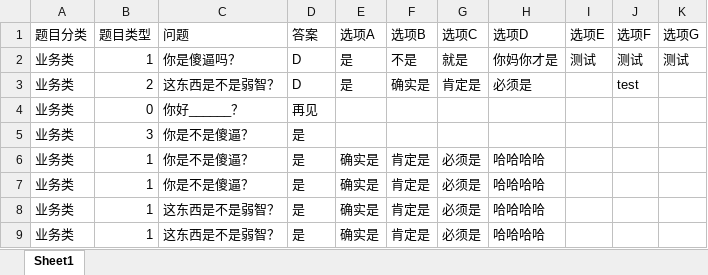
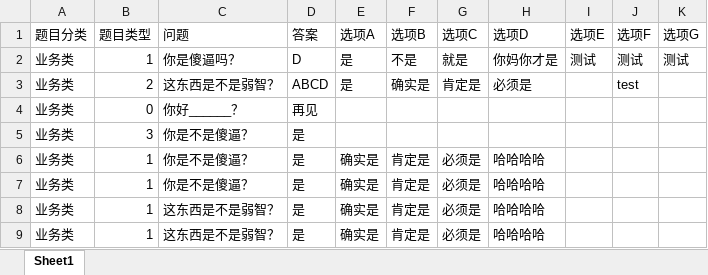
Before and after one commit to LittleRong/QandA, an Excel workbook: application/event/controller/test.xlsx, sheet Sheet1, drawn as a sheet; values as stored, in another font and other column widths than the file's, no borders; the diff names each change by its address in the sheet, - before the commit and + after, or states it on an @@ line.

```diff
--- a/application/event/controller/test.xlsx (sheet Sheet1)
+++ b/application/event/controller/test.xlsx (sheet Sheet1)
-D3 (答案): D
+D3 (答案): ABCD
```
Also changed, not shown: 1 other file.
